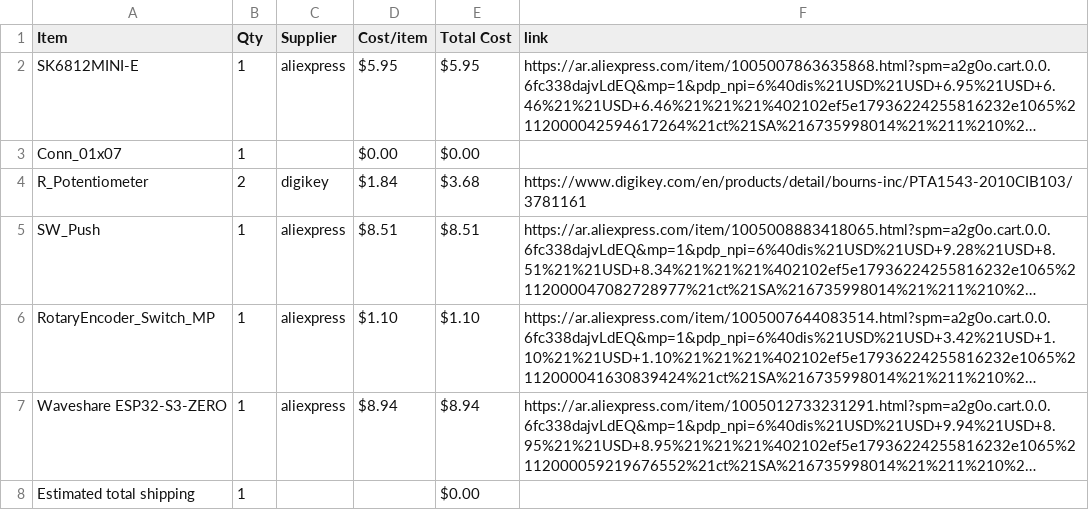
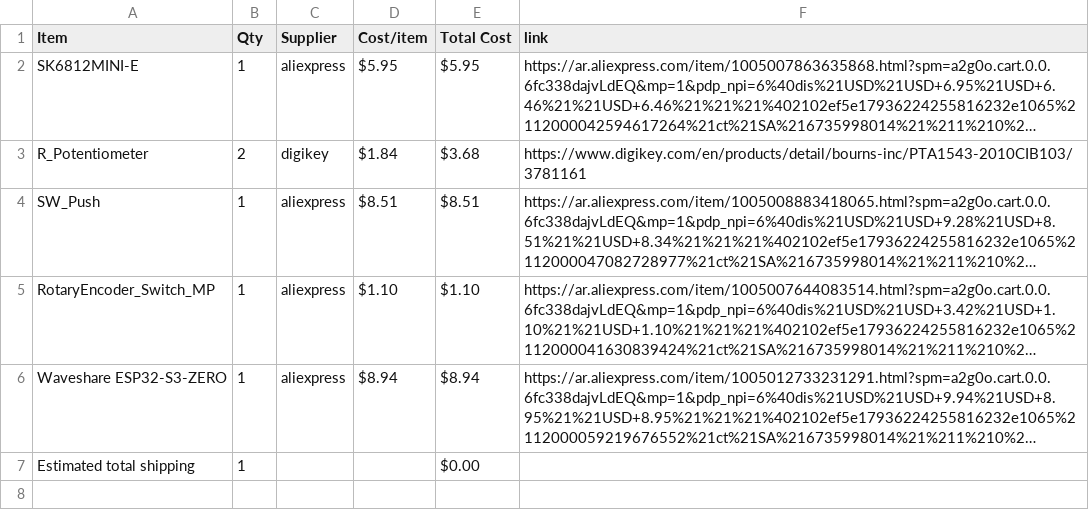
Before and after one commit to salimtamer/Midi-Keyboard, a CSV file: BOM.csv, drawn as a sheet; long unchanged cells end in …; the diff names each change by its address in the sheet, - before the commit and + after, or states it on an @@ line.

Commit message:
Sync Midi Keyboard from Half Life

```diff
--- a/BOM.csv
+++ b/BOM.csv
-row 3: Conn_01x07 | 1 |  | $0.00 | $0.00
```
